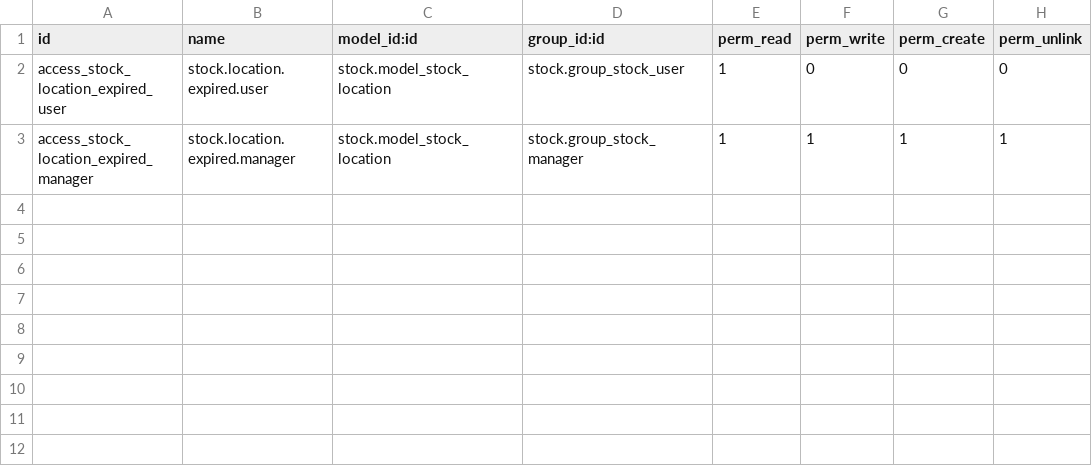
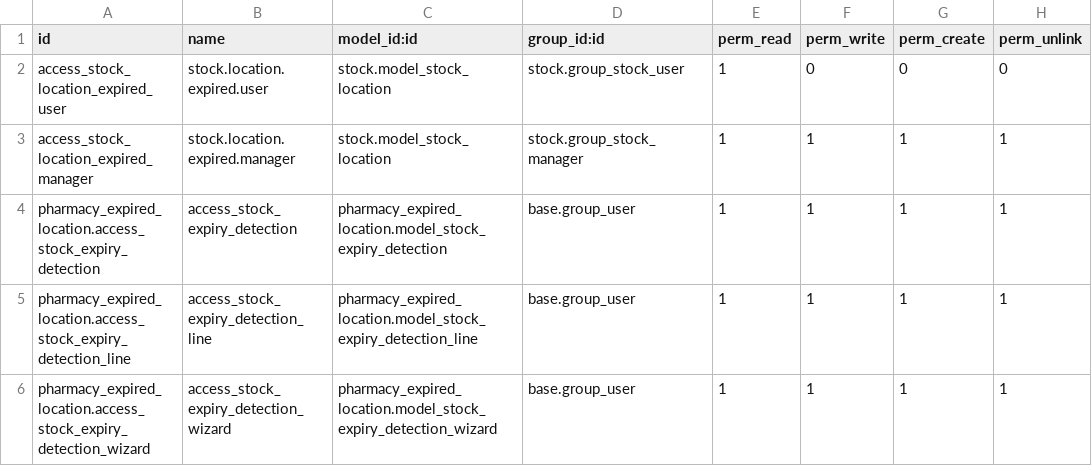
Before and after one commit to abdelrahmanfarghali/pharmacy-management-may-12, a CSV file: security/ir.model.access.csv, drawn as a sheet; the diff names each change by its address in the sheet, - before the commit and + after, or states it on an @@ line.

Commit message:
Tasneem pharmacy UC1&UC2

```diff
--- a/security/ir.model.access.csv
+++ b/security/ir.model.access.csv
+row 4: pharmacy_expired_location.access_stock_expiry_detection | access_stock_expiry_detection | pharmacy_expired_location.model_stock_expiry_detection | base.group_user | 1 | 1 | 1 | 1
+row 5: pharmacy_expired_location.access_stock_expiry_detection_line | access_stock_expiry_detection_line | pharmacy_expired_location.model_stock_expiry_detection_line | base.group_user | 1 | 1 | 1 | 1
+row 6: pharmacy_expired_location.access_stock_expiry_detection_wizard | access_stock_expiry_detection_wizard | pharmacy_expired_location.model_stock_expiry_detection_wizard | base.group_user | 1 | 1 | 1 | 1
```
Also changed, not shown: 11 other files.
